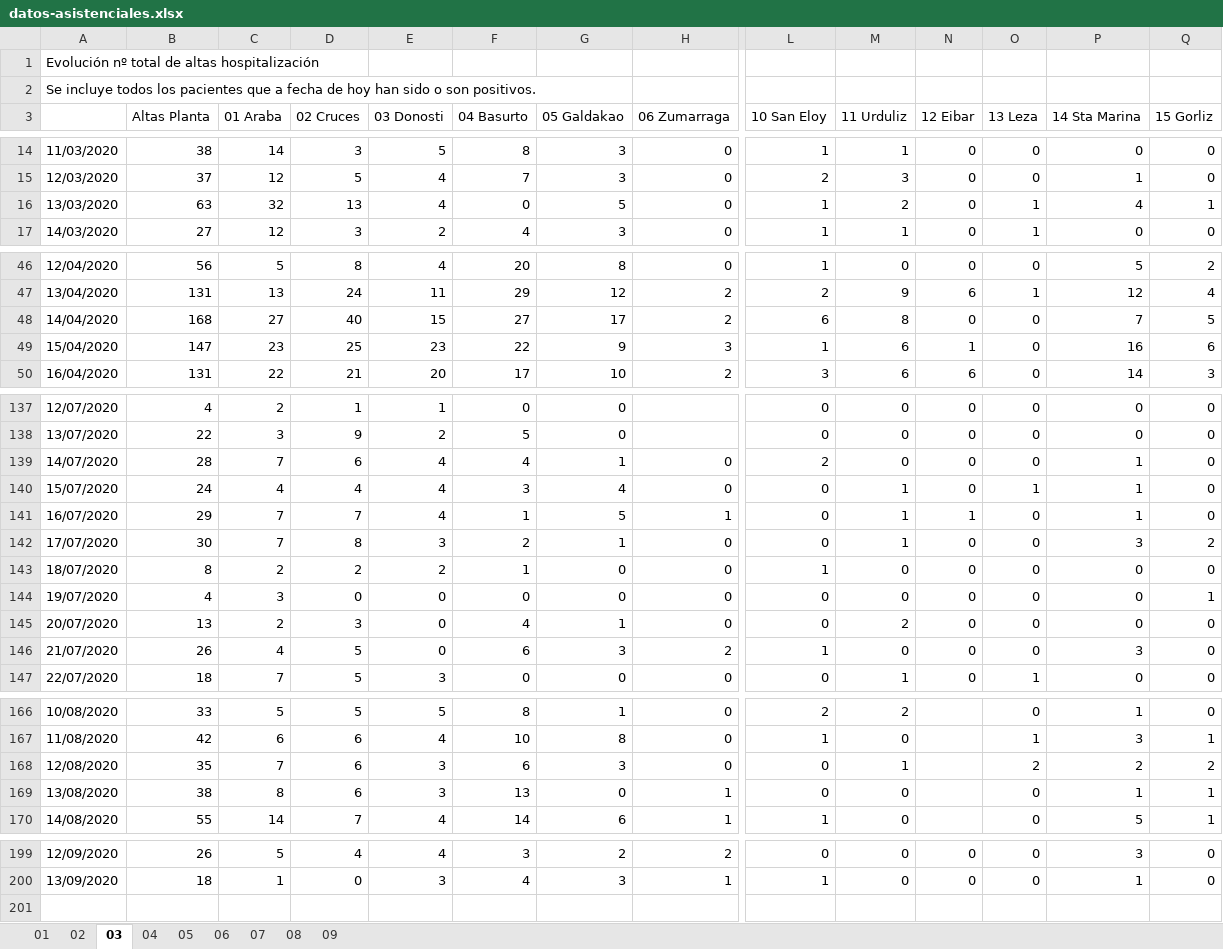
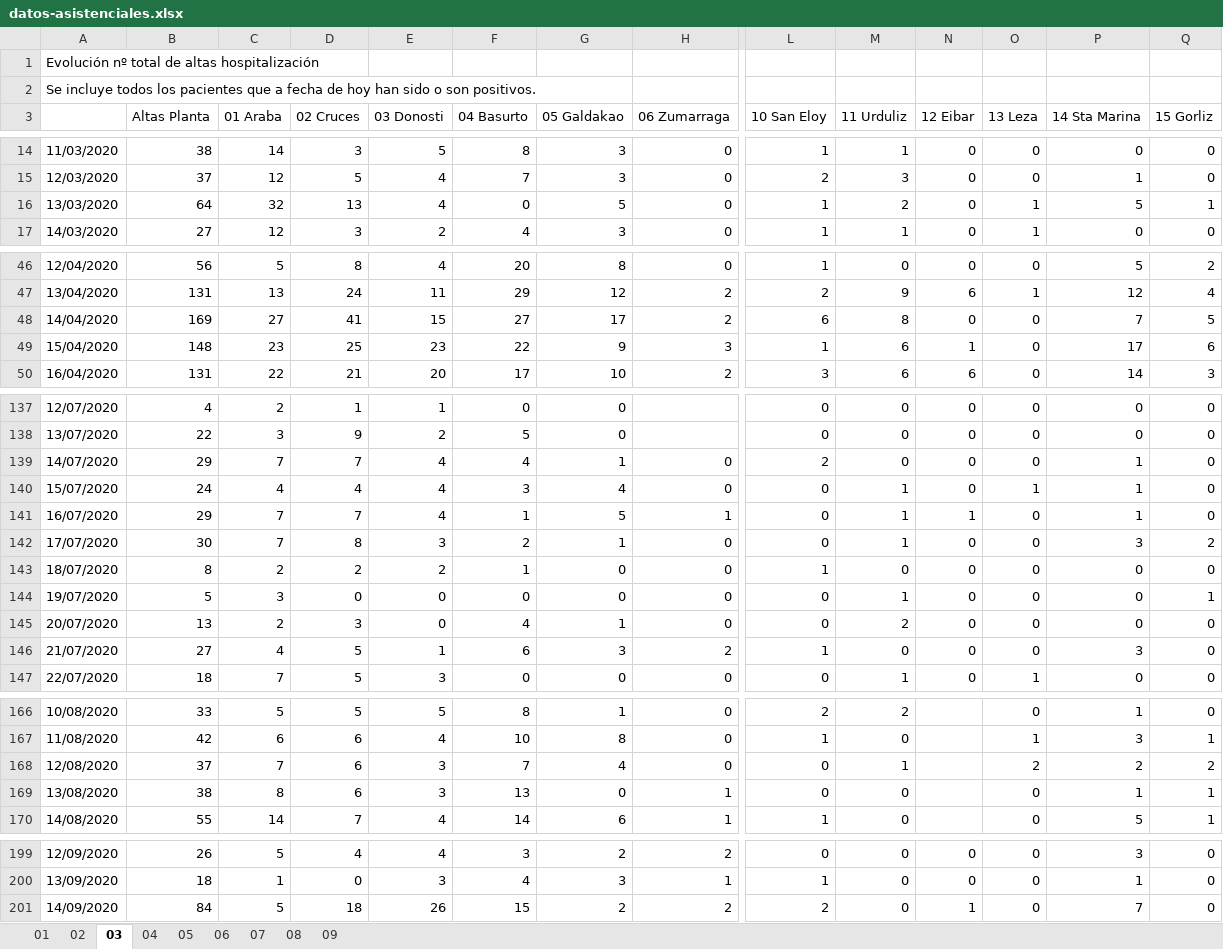
Before and after one commit to numeroteca/covid19, an Excel workbook: data/original/spain/euskadi/datos-asistenciales.xlsx, sheet 03, drawn as a sheet; only a part is shown, gaps mark what is left out; values as stored, in another font and other column widths than the file's, no borders; rows hold the shown columns only; the diff covers the shown part only; the diff names each change by its address in the sheet, - before the commit and + after, or states it on an @@ line.

```diff
--- a/data/original/spain/euskadi/datos-asistenciales.xlsx (sheet 03)
+++ b/data/original/spain/euskadi/datos-asistenciales.xlsx (sheet 03)
-B16 (Altas Planta): 63
+B16 (Altas Planta): 64
-P16 (14 Sta Marina): 4
+P16 (14 Sta Marina): 5
-B48 (Altas Planta): 168
+B48 (Altas Planta): 169
-D48 (02 Cruces): 40
+D48 (02 Cruces): 41
-B49 (Altas Planta): 147
+B49 (Altas Planta): 148
-P49 (14 Sta Marina): 16
+P49 (14 Sta Marina): 17
-B139 (Altas Planta): 28
+B139 (Altas Planta): 29
-D139 (02 Cruces): 6
+D139 (02 Cruces): 7
-B144 (Altas Planta): 4
+B144 (Altas Planta): 5
-M144 (11 Urduliz): 0
+M144 (11 Urduliz): 1
-B146 (Altas Planta): 26
+B146 (Altas Planta): 27
-E146 (03 Donosti): 0
+E146 (03 Donosti): 1
-B168 (Altas Planta): 35
+B168 (Altas Planta): 37
-F168 (04 Basurto): 6
+F168 (04 Basurto): 7
-G168 (05 Galdakao): 3
+G168 (05 Galdakao): 4
+row 201: 14/09/2020 | 84 | 5 | 18 | 26 | 15 | 2 | 2 | 2 | 0 | 1 | 0 | 7 | 0
```
Also changed, not shown: 12 edited cells elsewhere in this sheet, sheet 01, sheet 02, sheet 08, sheet 07, sheet 04, sheet 09, 2 more sheets, data/original/spain/euskadi/situacion-epidemiologica.xlsx, 27 other files.
